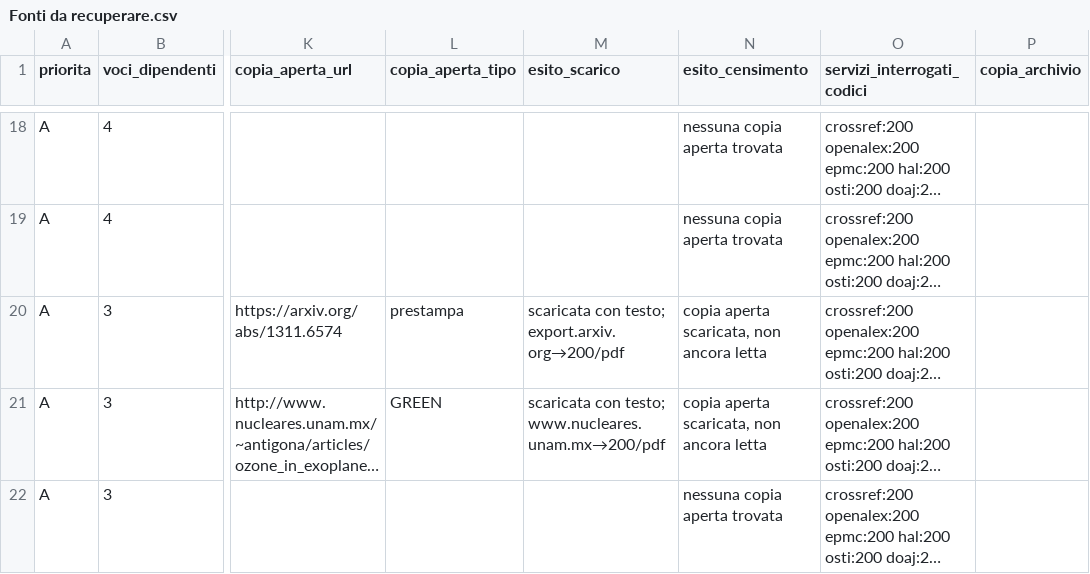
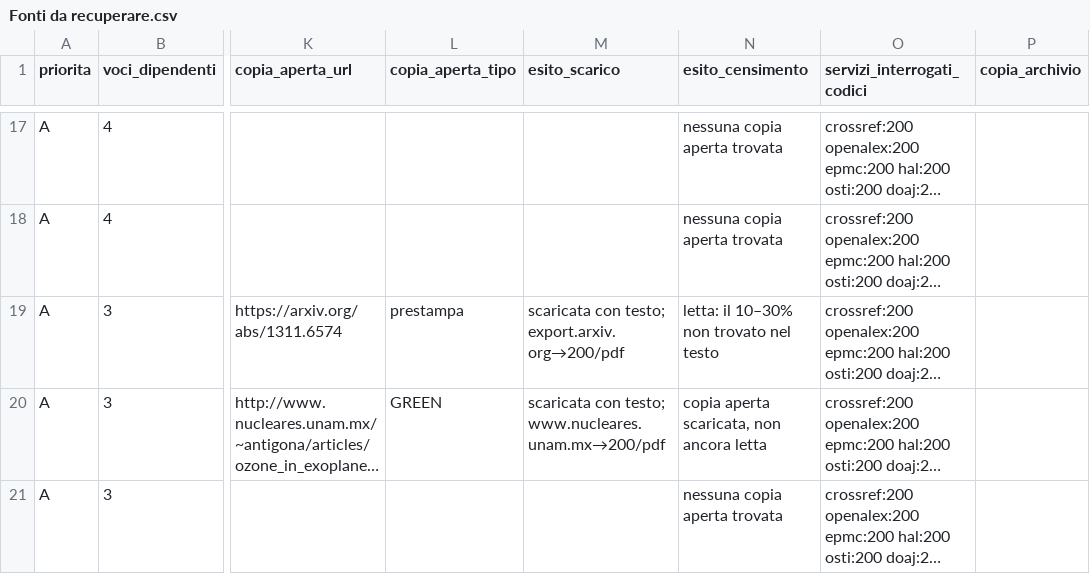
Before and after one commit to Artismi/stateyour, a CSV file: reports/Fonti da recuperare.csv, drawn as a sheet; only a part is shown, gaps mark what is left out; long unchanged cells end in …; addresses are those after the commit; the diff covers the shown part only; the diff names each change by its address in the sheet, - before the commit and + after, or states it on an @@ line.

```diff
--- a/reports/Fonti da recuperare.csv
+++ b/reports/Fonti da recuperare.csv
-N19 (esito_censimento): copia aperta scaricata, non ancora letta
+N19 (esito_censimento): letta: il 10–30% non trovato nel testo
```
Also changed, not shown: 1 added row, 7 removed rows and 14 edited cells elsewhere in this file, 8 other files.
